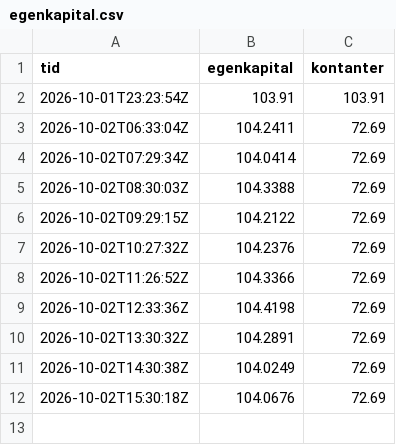
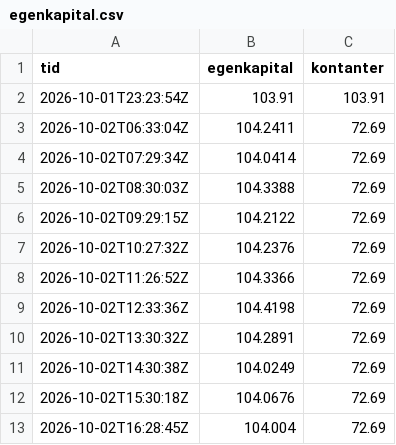
Before and after one commit to bjornandre-jpg/krypto-dashboard, a CSV file: state/ekte/egenkapital.csv, drawn as a sheet; the diff names each change by its address in the sheet, - before the commit and + after, or states it on an @@ line.

Commit message:
Ekte 2026-10-02T16:28Z

```diff
--- a/state/ekte/egenkapital.csv
+++ b/state/ekte/egenkapital.csv
+row 13: 2026-10-02T16:28:45Z | 104.004 | 72.69
```
Also changed, not shown: 2 other files.
